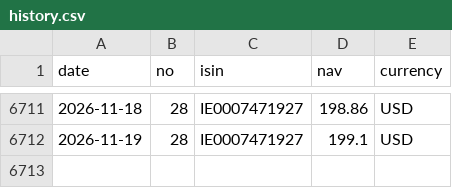
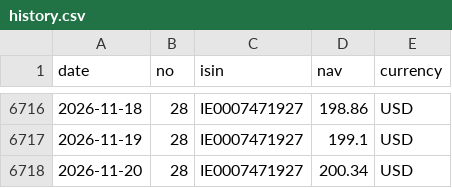
Before and after one commit to Arshad-investment/Fund-Tracker, a CSV file: data/history.csv, drawn as a sheet; only a part is shown, gaps mark what is left out; the diff covers the shown part only; the diff names each change by its address in the sheet, - before the commit and + after, or states it on an @@ line.

```diff
--- a/data/history.csv
+++ b/data/history.csv
+row 6718: 2026-11-20 | 28 | IE0007471927 | 200.34 | USD
```
Also changed, not shown: 5 added rows elsewhere in this file, 1 other file.
